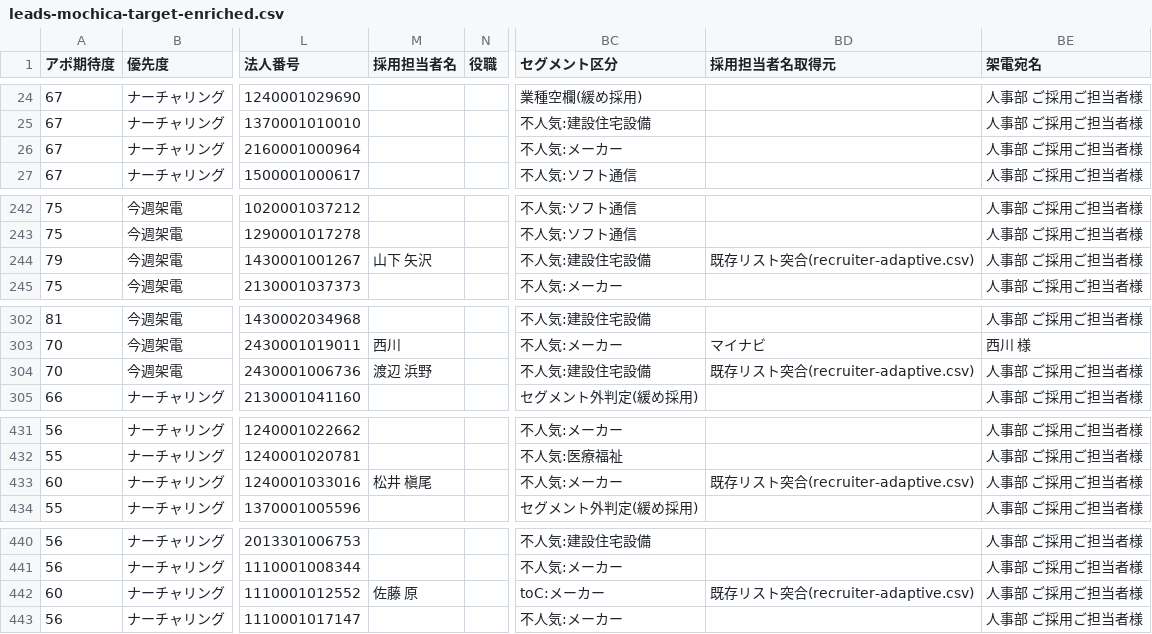
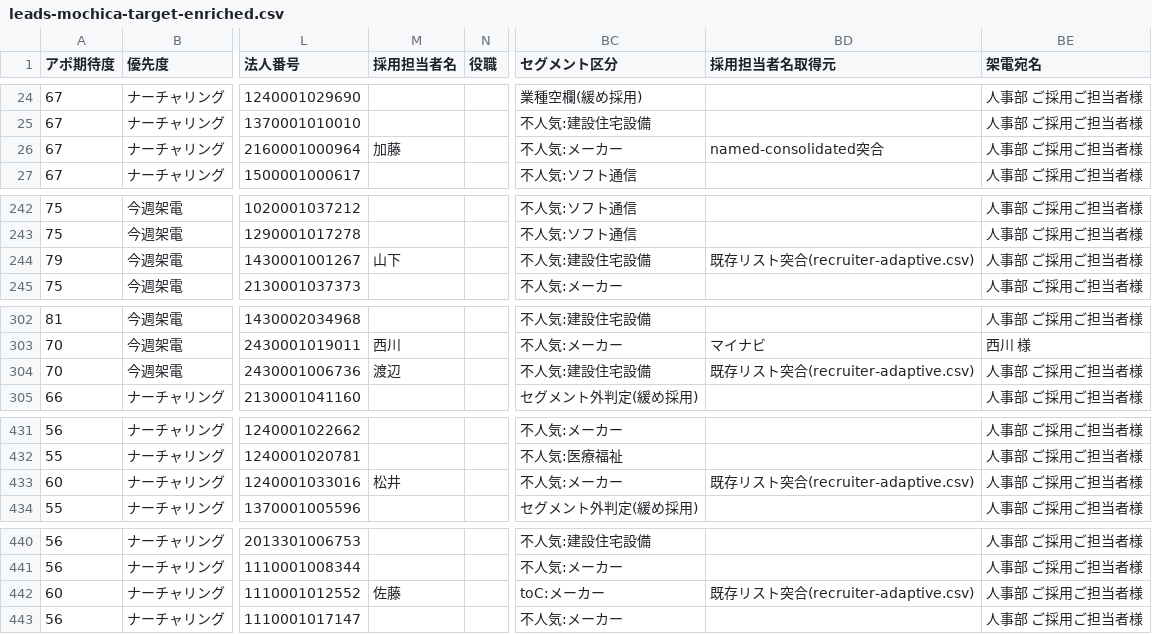
Before and after one commit to shofukui-neo/saiyo_tantousha_poc, a CSV file: data/leads-mochica-target-enriched.csv, drawn as a sheet; only a part is shown, gaps mark what is left out; the diff covers the shown part only; the diff names each change by its address in the sheet, - before the commit and + after, or states it on an @@ line.

Commit message:
feat: add cross-reference enrichment script for recruiter names
- Implemented a new script (enrich-crossref.js) to enrich a target list of companies with recruiter names from existing clean sources.
- The script performs company name normalization and applies quality checks to ensure valid recruiter names are filled in.
- Added functionality to optionally rescore records based on a scoring mechanism.
- Includes logging for tracking the number of enriched records and the effectiveness of the enrichment process.

```diff
--- a/data/leads-mochica-target-enriched.csv
+++ b/data/leads-mochica-target-enriched.csv
-M26 (採用担当者名): (empty)
+M26 (採用担当者名): 加藤
-BD26 (採用担当者名取得元): (empty)
+BD26 (採用担当者名取得元): named-consolidated突合
-M244 (採用担当者名): 山下 矢沢
+M244 (採用担当者名): 山下
-M304 (採用担当者名): 渡辺 浜野
+M304 (採用担当者名): 渡辺
-M433 (採用担当者名): 松井 槇尾
+M433 (採用担当者名): 松井
-M442 (採用担当者名): 佐藤 原
+M442 (採用担当者名): 佐藤
```
Also changed, not shown: 2 edited cells elsewhere in this file, 10 other files.
